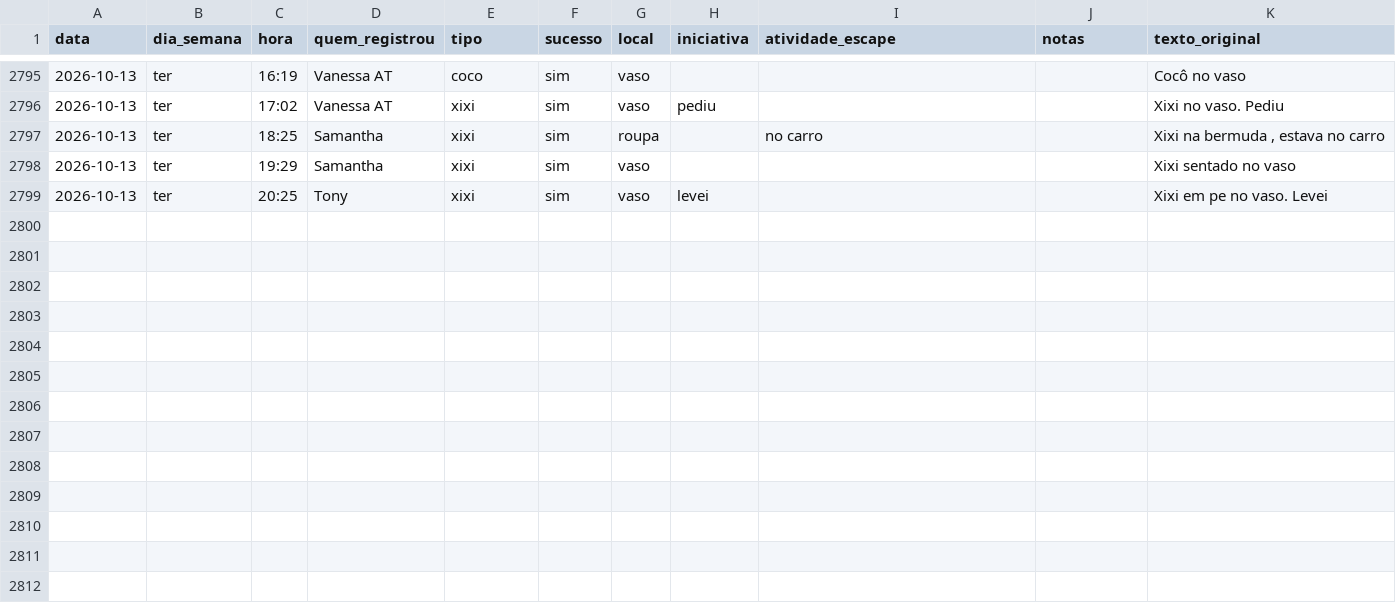
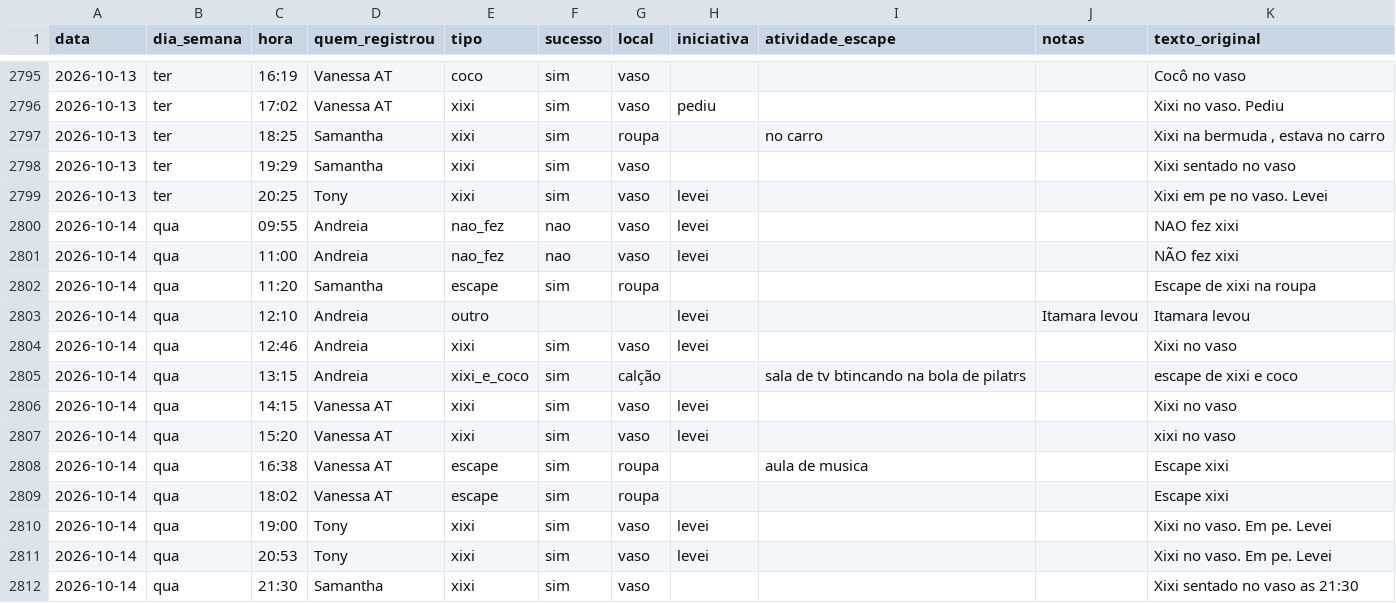
Before and after one commit to tonylampada/xixicoco, a CSV file: xixicoco.csv, drawn as a sheet; only a part is shown, gaps mark what is left out; the diff names each change by its address in the sheet, - before the commit and + after, or states it on an @@ line.

Commit message:
Update xixicoco dashboard 2026-10-15

```diff
--- a/xixicoco.csv
+++ b/xixicoco.csv
+row 2800: 2026-10-14 | qua | 09:55 | Andreia | nao_fez | nao | vaso | levei |  |  | NAO fez xixi
+row 2801: 2026-10-14 | qua | 11:00 | Andreia | nao_fez | nao | vaso | levei |  |  | NÃO fez xixi
+row 2802: 2026-10-14 | qua | 11:20 | Samantha | escape | sim | roupa |  |  |  | Escape de xixi na roupa
+row 2803: 2026-10-14 | qua | 12:10 | Andreia | outro |  |  | levei |  | Itamara levou | Itamara levou
+row 2804: 2026-10-14 | qua | 12:46 | Andreia | xixi | sim | vaso | levei |  |  | Xixi no vaso
+row 2805: 2026-10-14 | qua | 13:15 | Andreia | xixi_e_coco | sim | calção |  | sala de tv btincando na bola de pilatrs |  | escape de xixi e coco
+row 2806: 2026-10-14 | qua | 14:15 | Vanessa AT | xixi | sim | vaso | levei |  |  | Xixi no vaso
+row 2807: 2026-10-14 | qua | 15:20 | Vanessa AT | xixi | sim | vaso | levei |  |  | xixi no vaso
+row 2808: 2026-10-14 | qua | 16:38 | Vanessa AT | escape | sim | roupa |  | aula de musica |  | Escape xixi
+row 2809: 2026-10-14 | qua | 18:02 | Vanessa AT | escape | sim | roupa |  |  |  | Escape xixi
+row 2810: 2026-10-14 | qua | 19:00 | Tony | xixi | sim | vaso | levei |  |  | Xixi no vaso. Em pe. Levei
+row 2811: 2026-10-14 | qua | 20:53 | Tony | xixi | sim | vaso | levei |  |  | Xixi no vaso. Em pe. Levei
+row 2812: 2026-10-14 | qua | 21:30 | Samantha | xixi | sim | vaso |  |  |  | Xixi sentado no vaso as 21:30
```
